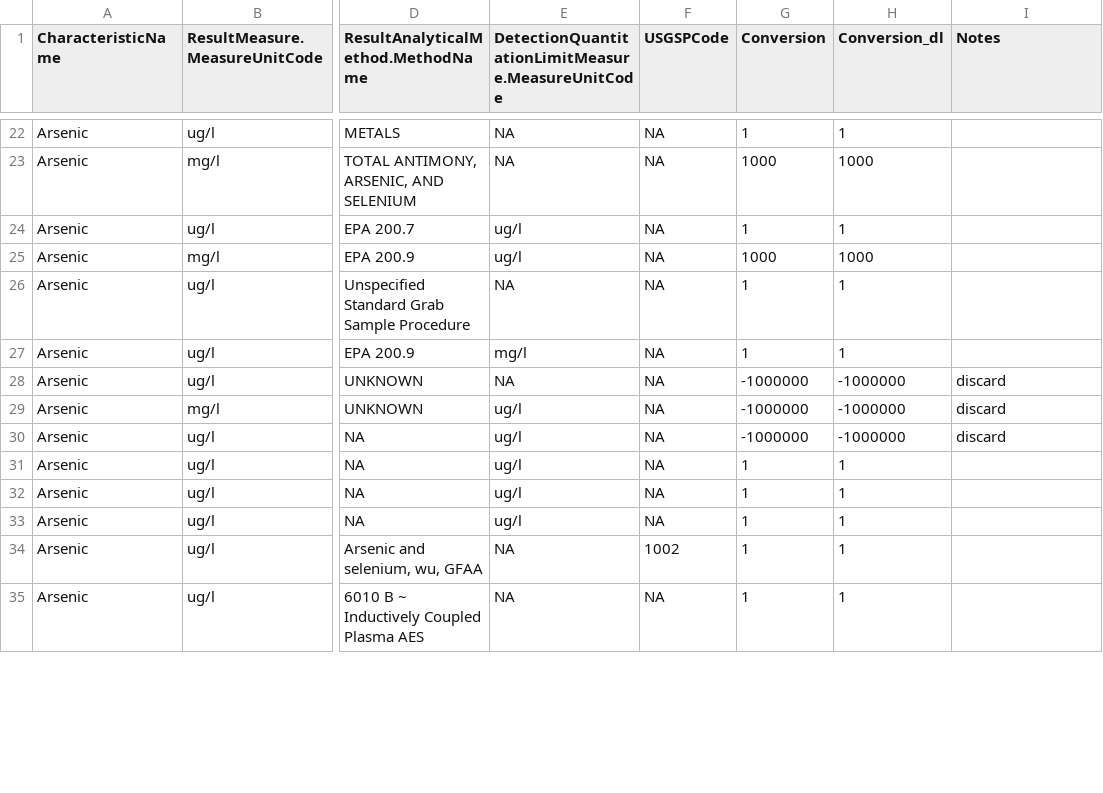
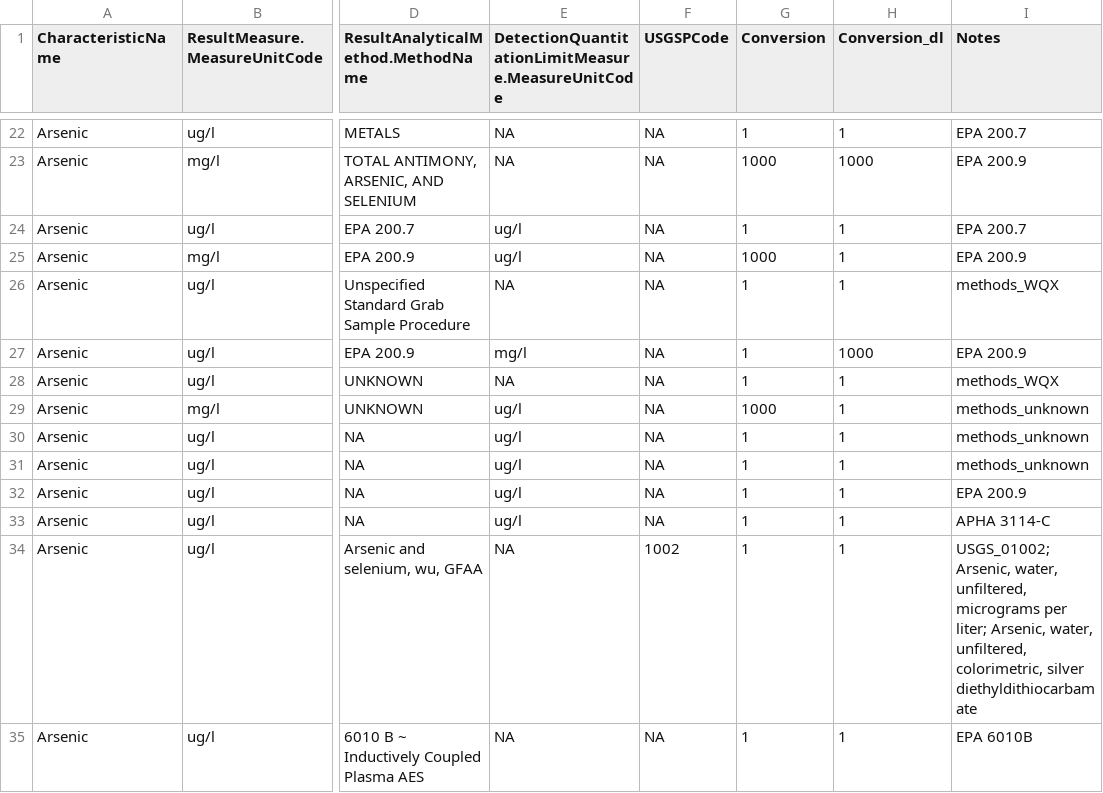
Before and after one commit to cont-limno/lagos_database, a CSV file: conversion_files/tArsenic_Methods_Conversion.csv, drawn as a sheet; only a part is shown, gaps mark what is left out; the diff covers the shown part only; the diff names each change by its address in the sheet, - before the commit and + after, or states it on an @@ line.

Commit message:
Update tArsenic_Methods_Conversion.csv
tidied notes and conversions

```diff
--- a/conversion_files/tArsenic_Methods_Conversion.csv
+++ b/conversion_files/tArsenic_Methods_Conversion.csv
-I22 (Notes): (empty)
+I22 (Notes): EPA 200.7
-I23 (Notes): (empty)
+I23 (Notes): EPA 200.9
-I24 (Notes): (empty)
+I24 (Notes): EPA 200.7
-H25 (Conversion_dl): 1000
+H25 (Conversion_dl): 1
-I25 (Notes): (empty)
+I25 (Notes): EPA 200.9
-I26 (Notes): (empty)
+I26 (Notes): methods_WQX
-H27 (Conversion_dl): 1
+H27 (Conversion_dl): 1000
-I27 (Notes): (empty)
+I27 (Notes): EPA 200.9
-G28 (Conversion): -1000000
+G28 (Conversion): 1
-H28:H30 (Conversion_dl): -1000000
+H28:H30 (Conversion_dl): 1
-I28 (Notes): discard
+I28 (Notes): methods_WQX
-G29 (Conversion): -1000000
+G29 (Conversion): 1000
-I29:I30 (Notes): discard
+I29:I30 (Notes): methods_unknown
-G30 (Conversion): -1000000
+G30 (Conversion): 1
-I31 (Notes): (empty)
+I31 (Notes): methods_unknown
-I32 (Notes): (empty)
+I32 (Notes): EPA 200.9
-I33 (Notes): (empty)
+I33 (Notes): APHA 3114-C
-I34 (Notes): (empty)
+I34 (Notes): USGS_01002; Arsenic, water, unfiltered, micrograms per liter; Arsenic, water, unfiltered, colorimetric, silver diethyldithiocarbamate
-I35 (Notes): (empty)
+I35 (Notes): EPA 6010B
```
Also changed, not shown: 165 edited cells elsewhere in this file.
